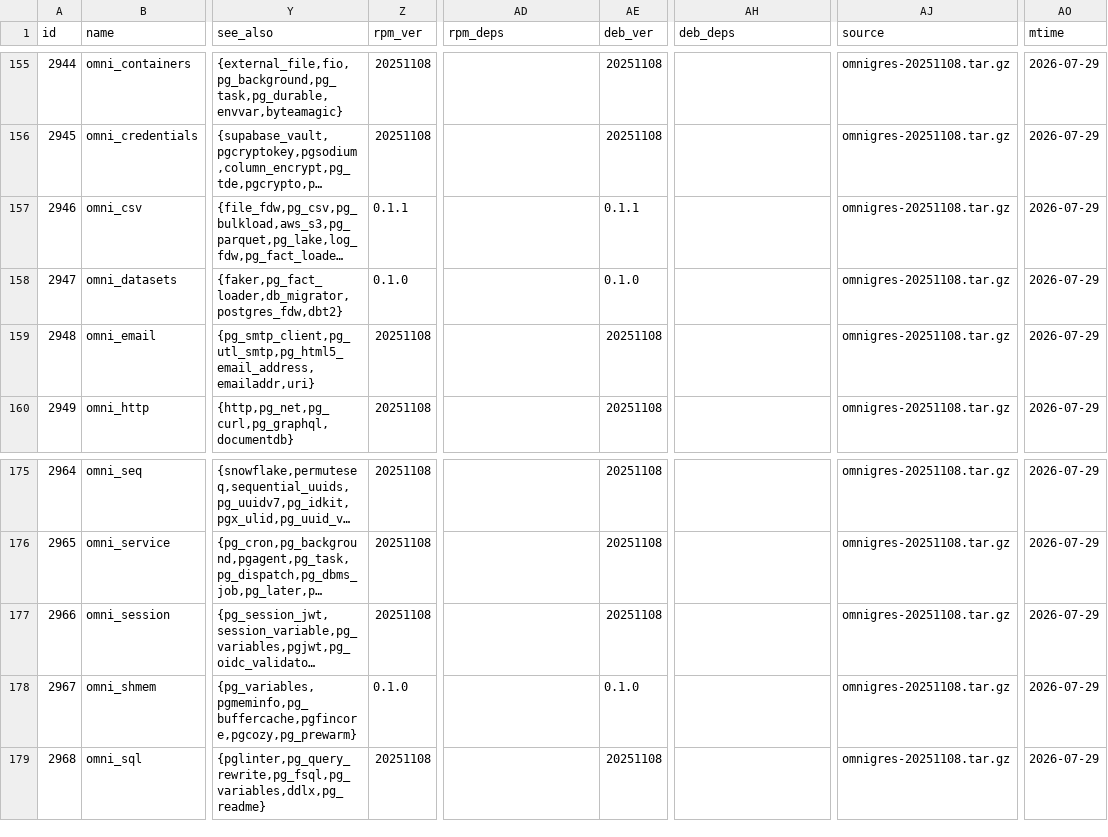
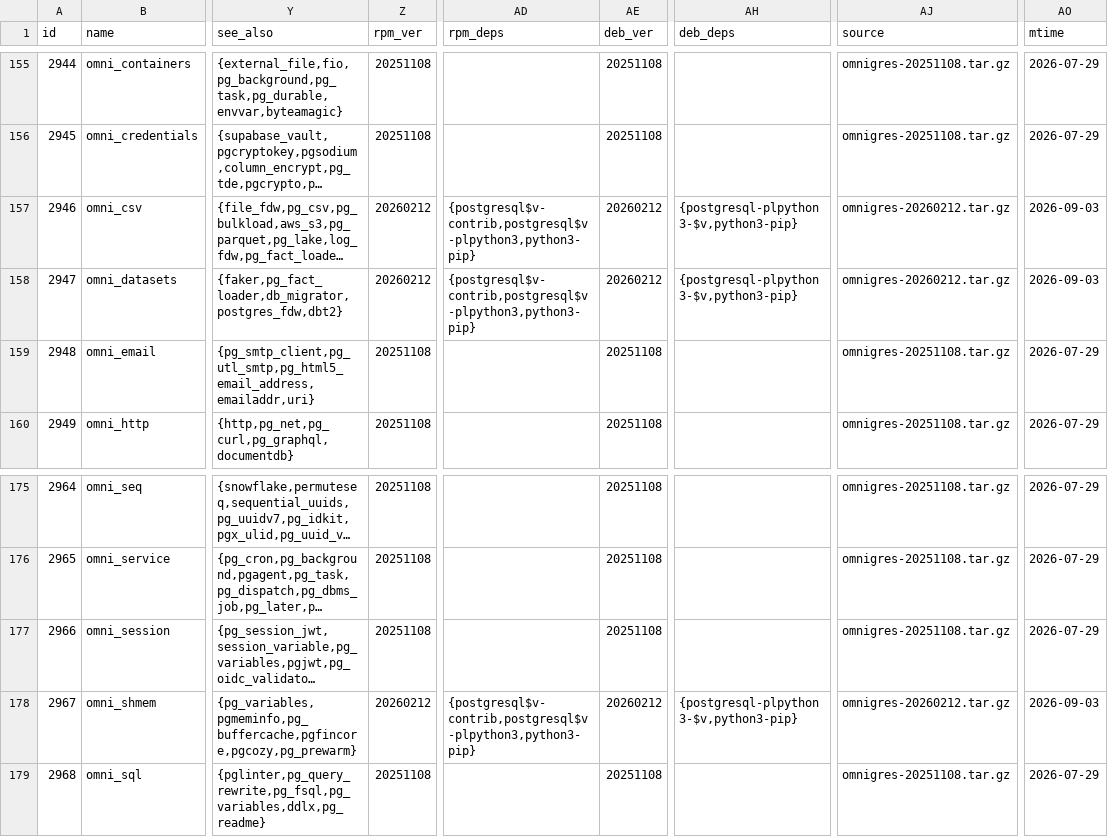
Before and after one commit to pgsty/pgext, a CSV file: db/extension.csv, drawn as a sheet; only a part is shown, gaps mark what is left out; long unchanged cells end in …; the diff names each change by its address in the sheet, - before the commit and + after, or states it on an @@ line.

Commit message:
align omnigres catalog source

```diff
--- a/db/extension.csv
+++ b/db/extension.csv
-Z157 (rpm_ver): 0.1.1
+Z157 (rpm_ver): 20260212
-AD157:AD158 (rpm_deps): (empty)
+AD157:AD158 (rpm_deps): {postgresql$v-contrib,postgresql$v-plpython3,python3-pip}
-AE157 (deb_ver): 0.1.1
+AE157 (deb_ver): 20260212
-AH157:AH158 (deb_deps): (empty)
+AH157:AH158 (deb_deps): {postgresql-plpython3-$v,python3-pip}
-AJ157:AJ158 (source): omnigres-20251108.tar.gz
+AJ157:AJ158 (source): omnigres-20260212.tar.gz
-AO157:AO158 (mtime): 2026-07-29
+AO157:AO158 (mtime): 2026-09-03
-Z158 (rpm_ver): 0.1.0
+Z158 (rpm_ver): 20260212
-AE158 (deb_ver): 0.1.0
+AE158 (deb_ver): 20260212
-Z178 (rpm_ver): 0.1.0
+Z178 (rpm_ver): 20260212
-AD178 (rpm_deps): (empty)
+AD178 (rpm_deps): {postgresql$v-contrib,postgresql$v-plpython3,python3-pip}
-AE178 (deb_ver): 0.1.0
+AE178 (deb_ver): 20260212
-AH178 (deb_deps): (empty)
+AH178 (deb_deps): {postgresql-plpython3-$v,python3-pip}
-AJ178 (source): omnigres-20251108.tar.gz
+AJ178 (source): omnigres-20260212.tar.gz
-AO178 (mtime): 2026-07-29
+AO178 (mtime): 2026-09-03
```
Also changed, not shown: 2 other files.
